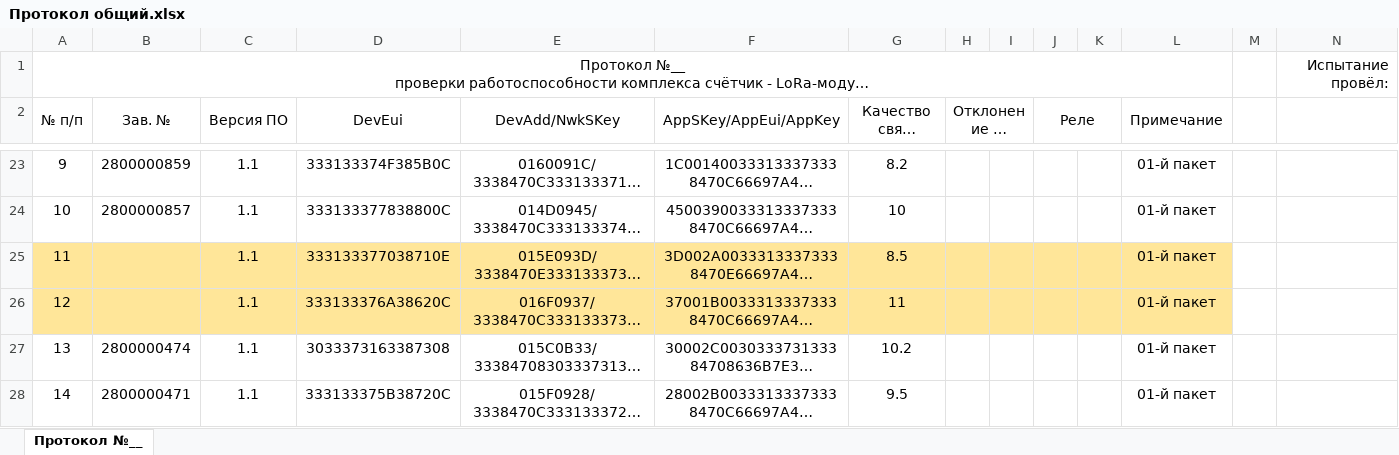
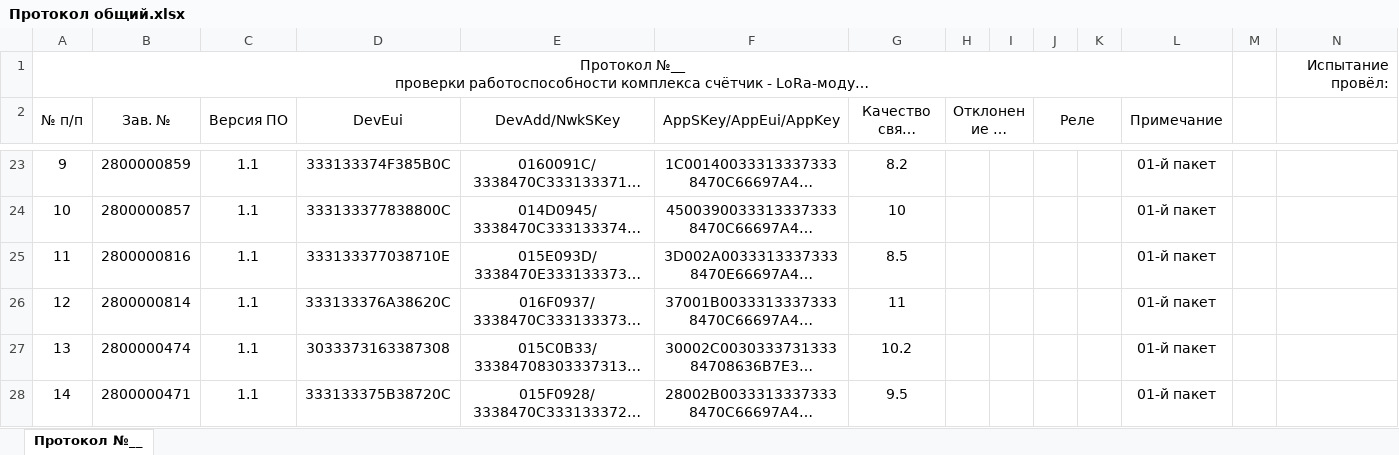
Before and after one commit to ivendovitskiy/Test, an Excel workbook: Прочие файлы/Протокол общий.xlsx, sheet Протокол №__, drawn as a sheet; only a part is shown, gaps mark what is left out; long unchanged cells end in …; values as stored, in another font and other column widths than the file's, no borders; the diff names each change by its address in the sheet, - before the commit and + after, or states it on an @@ line.

```diff
--- a/Прочие файлы/Протокол общий.xlsx (sheet Протокол №__)
+++ b/Прочие файлы/Протокол общий.xlsx (sheet Протокол №__)
-A25:L26 fill: #FFE699
+A25:L26 fill: none
-B25 (Зав. №): (empty)
+B25 (Зав. №): 2800000816
-B26 (Зав. №): (empty)
+B26 (Зав. №): 2800000814
```
Also changed, not shown: 4 other files.
